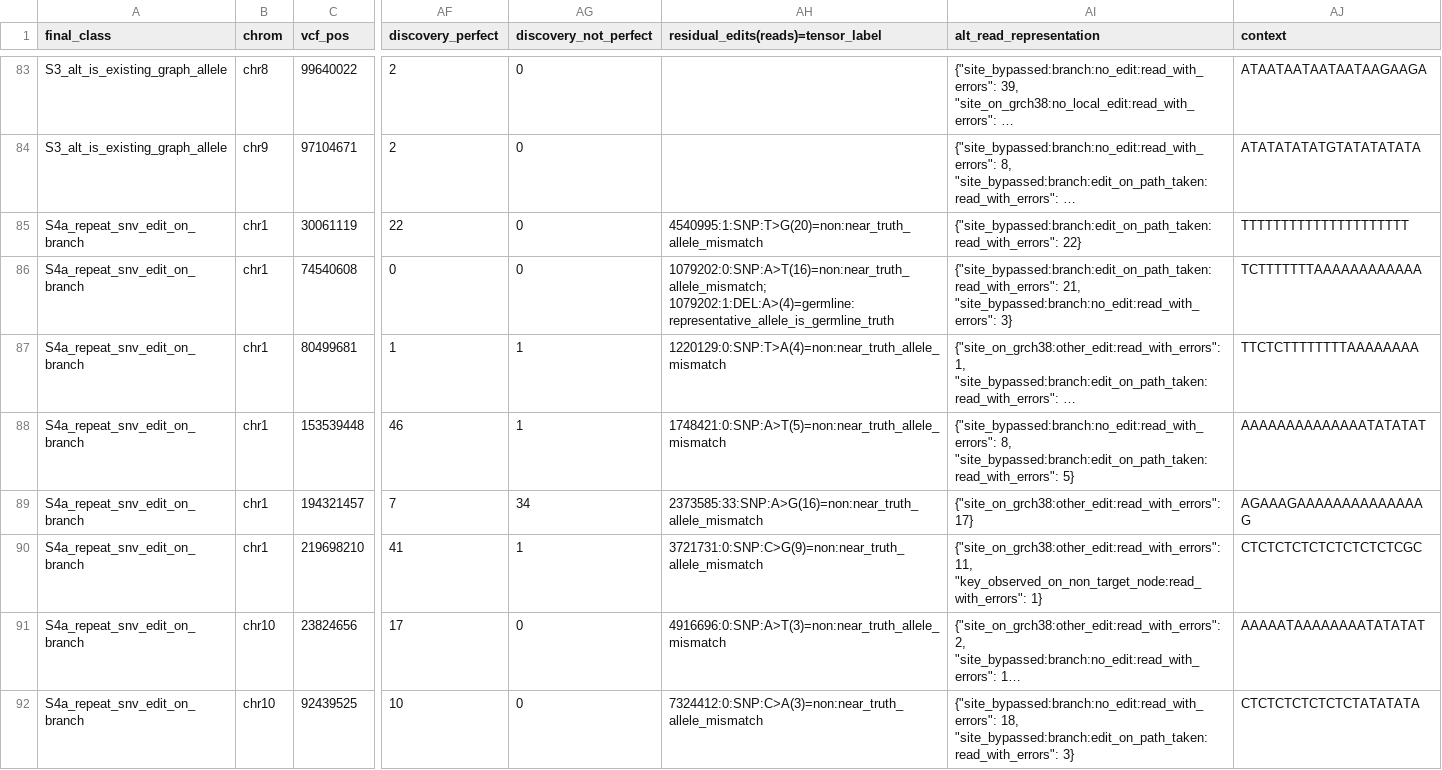
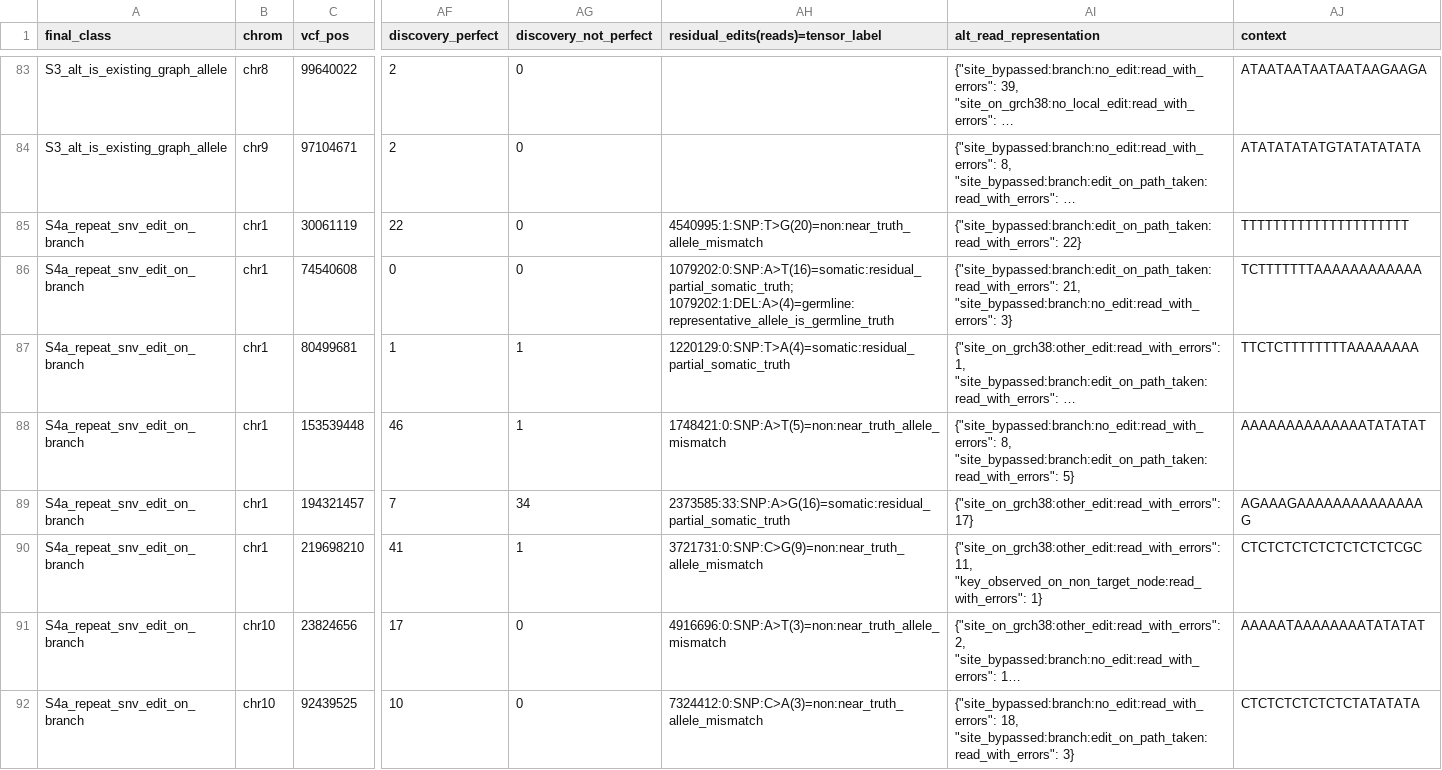
Before and after one commit to Jiawei-Shen/Pansoma, a TSV file: analysis/hg008_somatic_miss_20260926/ont/snv_no_candidate.tsv, drawn as a sheet; only a part is shown, gaps mark what is left out; long unchanged cells end in …; the diff covers the shown part only; the diff names each change by its address in the sheet, - before the commit and + after, or states it on an @@ line.

Commit message:
analysis: miss analysis refreshed for truth-labels-v6; label checks (partial-somatic SNVs, haplotype-overlap floor)
hg008_somatic_miss_20260926: residual-edit labels, label counts, reports and README recomputed
with the truth-labels-v6 labels. PacBio now reads its labels from v3_tensors (the merged v6 copy
was deleted; v3_tensors = all v6 tensors plus extra nodes, recall differs in 20 truths); the
per-locus miss lists stay the v6 ones, v6 recall from merged_metadata_deleted_20260927.

label_checks_20260928: v5 -> v6 counts for the six sets, AF-threshold and strand-filter effects,
the HG008 Illumina partial-somatic SNVs (mostly INDEL truths written as an SNV, strand-biased
because short reads cross long insertions from one side), and a problem found in the haplotype
overlap: when the REF-read error b is at least d_ref and d_truth, the overlap is exactly 0.5 with
no evidence; at MIN_OVERLAP 0.45 such tensors (313-776 per long-read set) become partial 1s.
A fix is proposed there; label rules are unchanged.

```diff
--- a/analysis/hg008_somatic_miss_20260926/ont/snv_no_candidate.tsv
+++ b/analysis/hg008_somatic_miss_20260926/ont/snv_no_candidate.tsv
-AH86: 1079202:0:SNP:A>T(16)=non:near_truth_allele_mismatch; 1079202:1:DEL:A>(4)=germline:representative_allele_is_germline_truth
+AH86: 1079202:0:SNP:A>T(16)=somatic:residual_partial_somatic_truth; 1079202:1:DEL:A>(4)=germline:representative_allele_is_germline_truth
-AH87: 1220129:0:SNP:T>A(4)=non:near_truth_allele_mismatch
+AH87: 1220129:0:SNP:T>A(4)=somatic:residual_partial_somatic_truth
-AH89: 2373585:33:SNP:A>G(16)=non:near_truth_allele_mismatch
+AH89: 2373585:33:SNP:A>G(16)=somatic:residual_partial_somatic_truth
```
Also changed, not shown: 57 edited cells elsewhere in this file, analysis/hg008_somatic_miss_20260926/illumina/controls.tsv, analysis/hg008_somatic_miss_20260926/illumina/residual_edits_labelled_germline.tsv, 39 other files.
